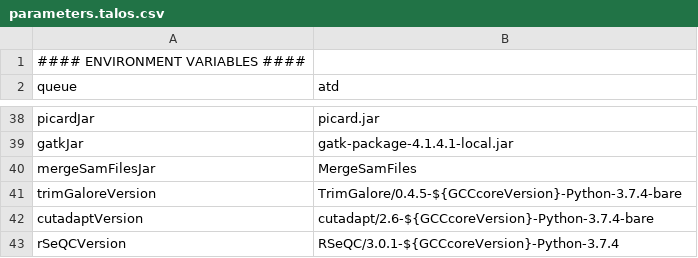
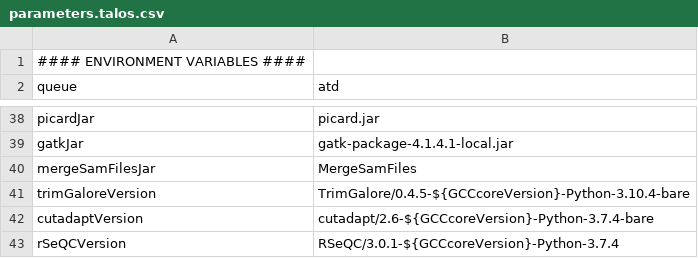
Before and after one commit to molgenis/NGS_RNA, a CSV file: parameters.talos.csv, drawn as a sheet; only a part is shown, gaps mark what is left out.

Commit message:
Update parameters.talos.csv

```diff
--- a/parameters.talos.csv
+++ b/parameters.talos.csv
@@ -40,3 +40,3 @@ gatkJar,gatk-package-4.1.4.1-local.jar
 mergeSamFilesJar,MergeSamFiles
-trimGaloreVersion,TrimGalore/0.4.5-${GCCcoreVersion}-Python-3.7.4-bare
+trimGaloreVersion,TrimGalore/0.4.5-${GCCcoreVersion}-Python-3.10.4-bare
 cutadaptVersion,cutadapt/2.6-${GCCcoreVersion}-Python-3.7.4-bare
```
